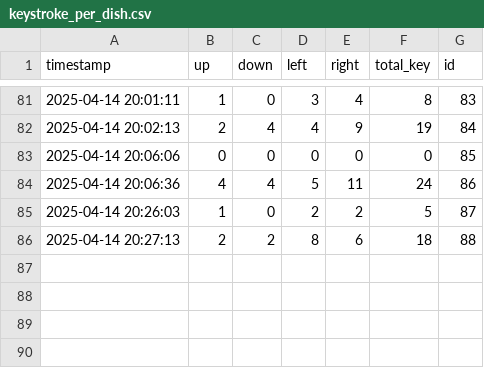
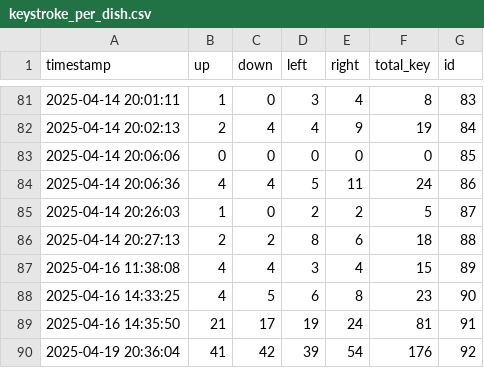
Before and after one commit to Yatichapat/CookingGame, a CSV file: keystroke_per_dish.csv, drawn as a sheet; only a part is shown, gaps mark what is left out.

```diff
--- a/keystroke_per_dish.csv
+++ b/keystroke_per_dish.csv
@@ -86 +86,5 @@ timestamp, up, down, left, right, total_key, id
 2025-04-14 20:27:13,2,2,8,6,18,88
+2025-04-16 11:38:08,4,4,3,4,15,89
+2025-04-16 14:33:25,4,5,6,8,23,90
+2025-04-16 14:35:50,21,17,19,24,81,91
+2025-04-19 20:36:04,41,42,39,54,176,92
```
Also changed, not shown: ingredient_used.csv, mistake.csv, 4 other files.
